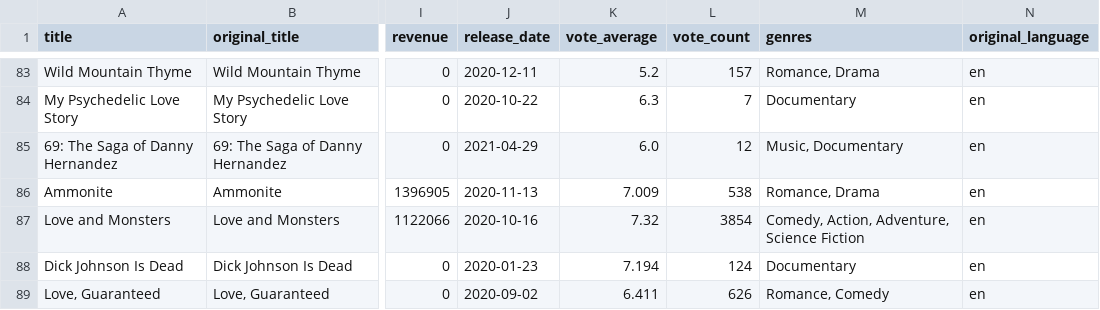
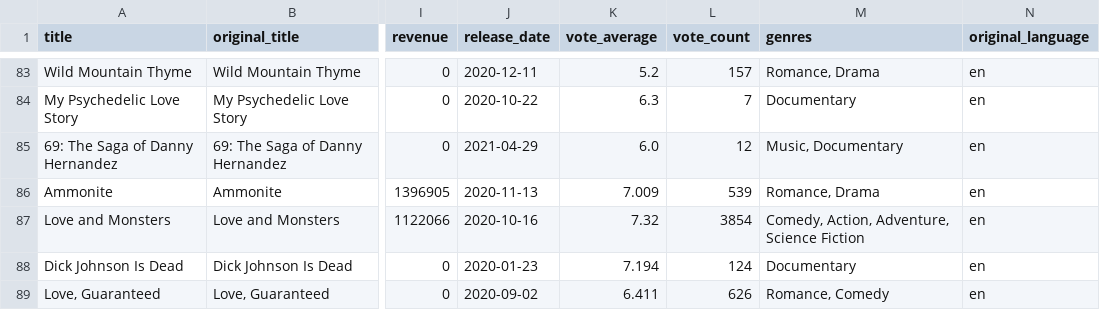
Before and after one commit to jaidevkler/Data-Sourcing-Challenge, a CSV file: merged_df.csv, drawn as a sheet; only a part is shown, gaps mark what is left out; the diff names each change by its address in the sheet, - before the commit and + after, or states it on an @@ line.

```diff
--- a/merged_df.csv
+++ b/merged_df.csv
-L86 (vote_count): 538
+L86 (vote_count): 539
```
Also changed, not shown: 1 other file.
